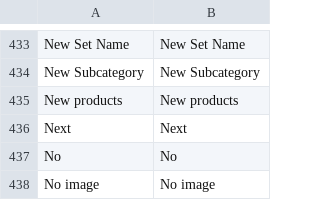
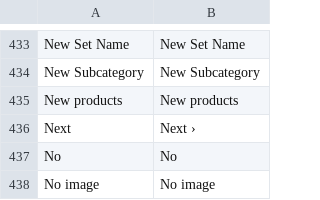
Before and after one commit to bmgreenway/redstage_lightsonline, a CSV file: app/locale/en_US/Mage_Catalog.csv, drawn as a sheet; only a part is shown, gaps mark what is left out.

```diff
--- a/app/locale/en_US/Mage_Catalog.csv
+++ b/app/locale/en_US/Mage_Catalog.csv
@@ -435,3 +435,3 @@
 "New products","New products"
-"Next","Next"
+"Next","Next ›"
 "No","No"
```
Also changed, not shown: app/locale/en_US/Amasty_Shopby.csv, 14 other files.
